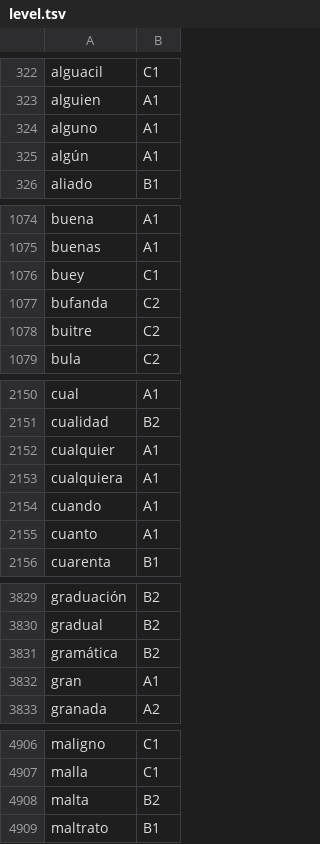
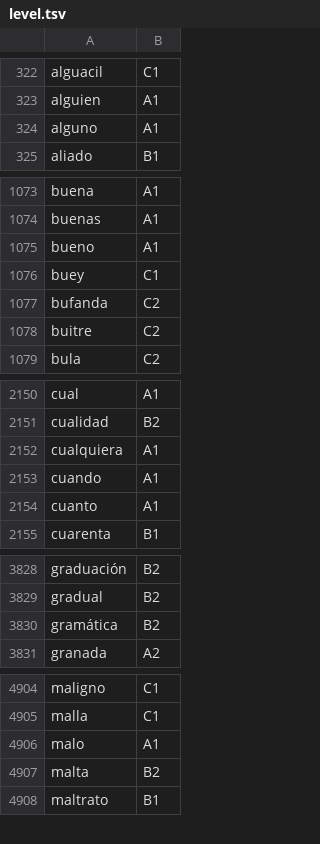
Before and after one commit to NEETROF/cymbra, a TSV file: scripts/lingua-data/tables/es-fr/level.tsv, drawn as a sheet; only a part is shown, gaps mark what is left out; the diff covers the shown part only.

```diff
--- a/scripts/lingua-data/tables/es-fr/level.tsv
+++ b/scripts/lingua-data/tables/es-fr/level.tsv
@@ -324,3 +324,2 @@ alguien	A1
 alguno	A1
-algún	A1
 aliado	B1
@@ -1075,2 +1074,3 @@ buena	A1
 buenas	A1
+bueno	A1
 buey	C1
@@ -2151,3 +2151,2 @@ cual	A1
 cualidad	B2
-cualquier	A1
 cualquiera	A1
@@ -3831,3 +3830,2 @@ gradual	B2
 gramática	B2
-gran	A1
 granada	A2
@@ -4907,2 +4905,3 @@ maligno	C1
 malla	C1
+malo	A1
 malta	B2
```
Also changed, not shown: 4 added rows, 3 removed rows and 20 edited cells elsewhere in this file, scripts/lingua-data/tables/es-fr/freq.tsv, scripts/lingua-data/tables/es-fr/gloss.tsv, 11 other files.
